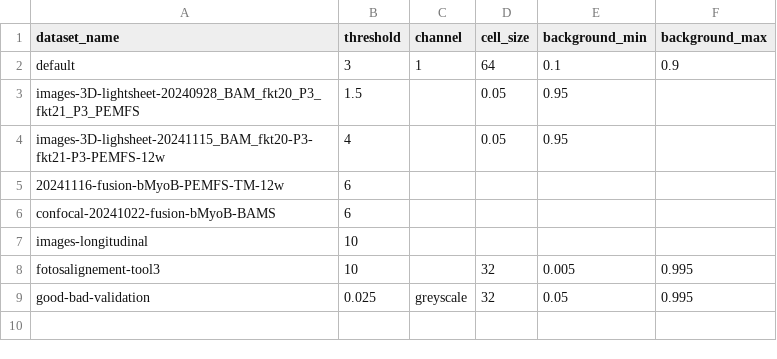
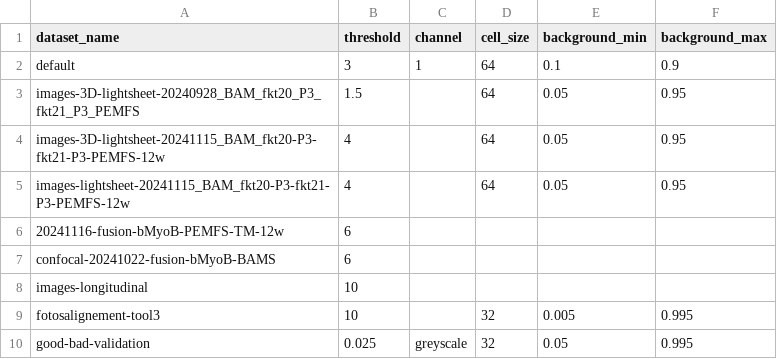
Before and after one commit to KlestDedja/directionality, a CSV file: main_code/default_params.csv, drawn as a sheet.

Commit message:
bugfix reading csv with default parameters

```diff
--- a/main_code/default_params.csv
+++ b/main_code/default_params.csv
@@ -2,4 +2,5 @@ dataset_name,threshold,channel,cell_size,background_min,background_max
 default,3,1,64,0.1,0.9
-images-3D-lightsheet-20240928_BAM_fkt20_P3_fkt21_P3_PEMFS,1.5,,0.05,0.95
-images-3D-lighsheet-20241115_BAM_fkt20-P3-fkt21-P3-PEMFS-12w,4,,0.05,0.95
+images-3D-lightsheet-20240928_BAM_fkt20_P3_fkt21_P3_PEMFS,1.5,,64,0.05,0.95
+images-3D-lightsheet-20241115_BAM_fkt20-P3-fkt21-P3-PEMFS-12w,4,,64,0.05,0.95
+images-lightsheet-20241115_BAM_fkt20-P3-fkt21-P3-PEMFS-12w,4,,64,0.05,0.95
 20241116-fusion-bMyoB-PEMFS-TM-12w,6,,,,
```
Also changed, not shown: 1 other file.
